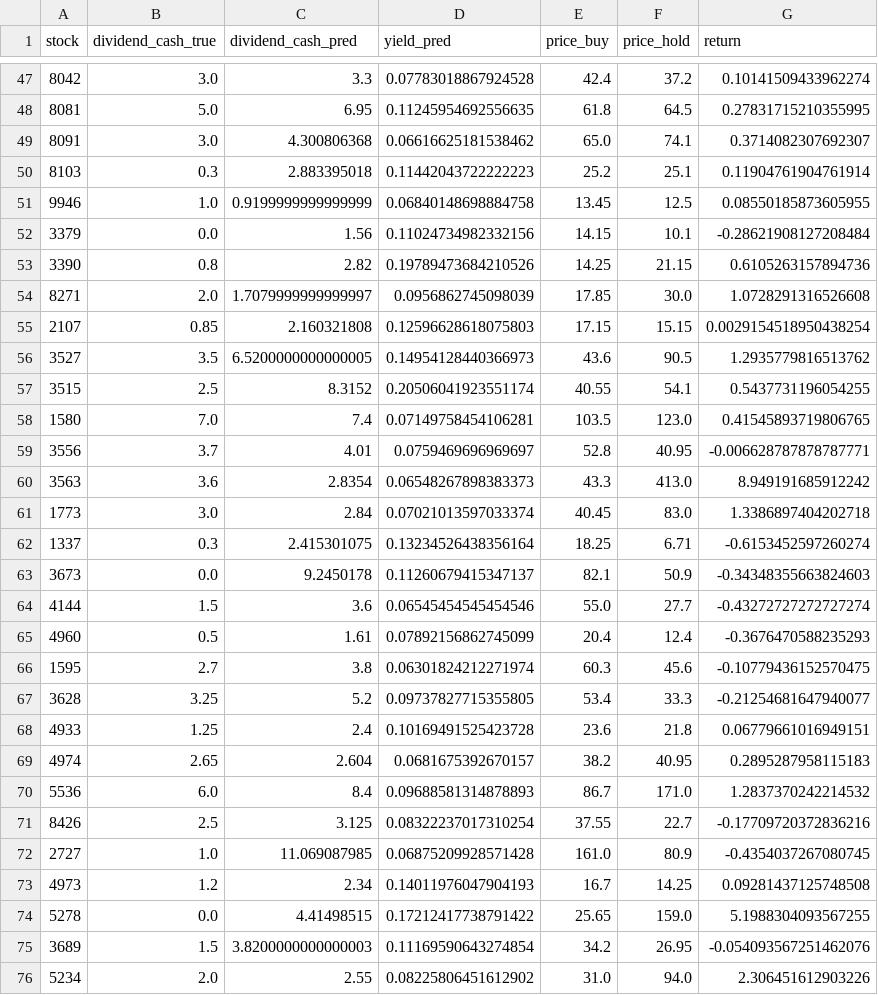
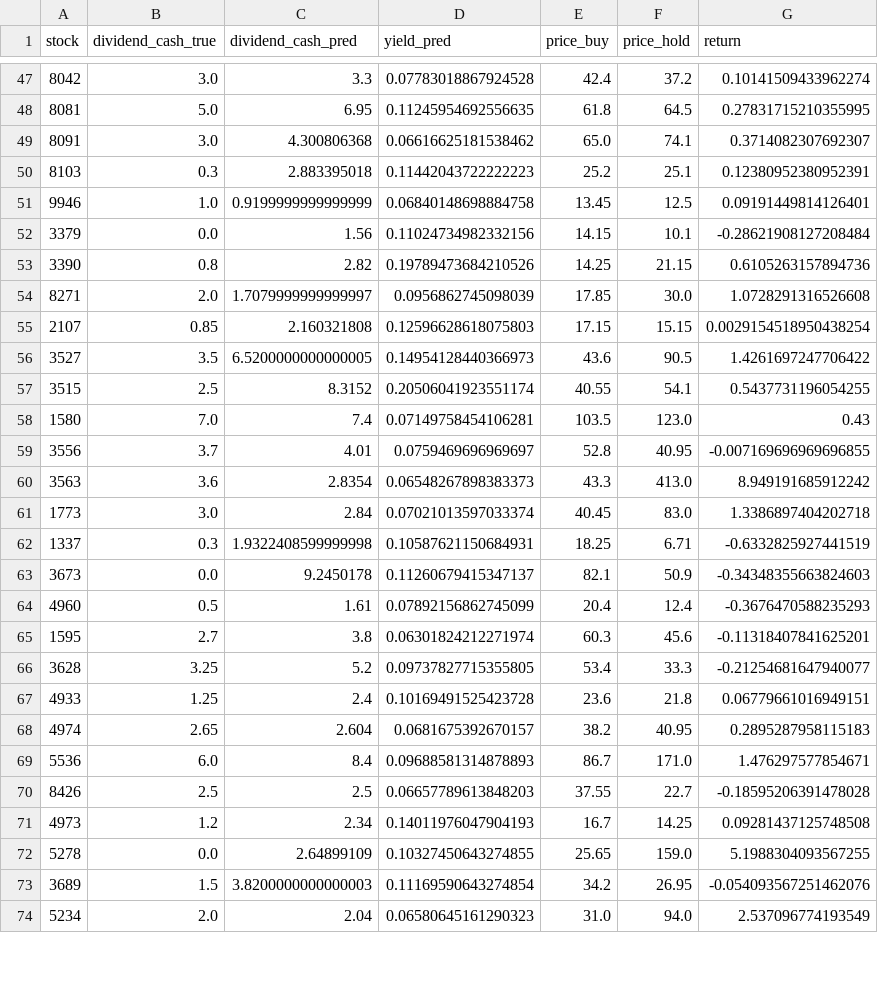
Before and after one commit to andrewwang7/findbillion_stocktw, a CSV file: ~result/return_for_average_5y_cash_dividend_2015.csv, drawn as a sheet; only a part is shown, gaps mark what is left out; the diff covers the shown part only.

```diff
--- a/~result/return_for_average_5y_cash_dividend_2015.csv
+++ b/~result/return_for_average_5y_cash_dividend_2015.csv
@@ -49,4 +49,4 @@ stock, dividend_cash_true, dividend_cash_pred, yield_pred, price_buy, price_hold
 8091, 3.0, 4.300806368, 0.06616625181538462, 65.0, 74.1, 0.3714082307692307
-8103, 0.3, 2.883395018, 0.11442043722222223, 25.2, 25.1, 0.11904761904761914
-9946, 1.0, 0.9199999999999999, 0.06840148698884758, 13.45, 12.5, 0.08550185873605955
+8103, 0.3, 2.883395018, 0.11442043722222223, 25.2, 25.1, 0.12380952380952391
+9946, 1.0, 0.9199999999999999, 0.06840148698884758, 13.45, 12.5, 0.09191449814126401
 3379, 0.0, 1.56, 0.11024734982332156, 14.15, 10.1, -0.28621908127208484
@@ -55,13 +55,12 @@ stock, dividend_cash_true, dividend_cash_pred, yield_pred, price_buy, price_hold
 2107, 0.85, 2.160321808, 0.12596628618075803, 17.15, 15.15, 0.0029154518950438254
-3527, 3.5, 6.5200000000000005, 0.14954128440366973, 43.6, 90.5, 1.2935779816513762
+3527, 3.5, 6.5200000000000005, 0.14954128440366973, 43.6, 90.5, 1.4261697247706422
 3515, 2.5, 8.3152, 0.20506041923551174, 40.55, 54.1, 0.5437731196054255
-1580, 7.0, 7.4, 0.07149758454106281, 103.5, 123.0, 0.41545893719806765
-3556, 3.7, 4.01, 0.0759469696969697, 52.8, 40.95, -0.006628787878787771
+1580, 7.0, 7.4, 0.07149758454106281, 103.5, 123.0, 0.43
+3556, 3.7, 4.01, 0.0759469696969697, 52.8, 40.95, -0.007169696969696855
 3563, 3.6, 2.8354, 0.06548267898383373, 43.3, 413.0, 8.949191685912242
 1773, 3.0, 2.84, 0.07021013597033374, 40.45, 83.0, 1.3386897404202718
-1337, 0.3, 2.415301075, 0.13234526438356164, 18.25, 6.71, -0.6153452597260274
+1337, 0.3, 1.9322408599999998, 0.10587621150684931, 18.25, 6.71, -0.6332825927441519
 3673, 0.0, 9.2450178, 0.11260679415347137, 82.1, 50.9, -0.34348355663824603
-4144, 1.5, 3.6, 0.06545454545454546, 55.0, 27.7, -0.43272727272727274
 4960, 0.5, 1.61, 0.07892156862745099, 20.4, 12.4, -0.3676470588235293
-1595, 2.7, 3.8, 0.06301824212271974, 60.3, 45.6, -0.10779436152570475
+1595, 2.7, 3.8, 0.06301824212271974, 60.3, 45.6, -0.11318407841625201
 3628, 3.25, 5.2, 0.09737827715355805, 53.4, 33.3, -0.21254681647940077
@@ -69,8 +68,7 @@ stock, dividend_cash_true, dividend_cash_pred, yield_pred, price_buy, price_hold
 4974, 2.65, 2.604, 0.0681675392670157, 38.2, 40.95, 0.2895287958115183
-5536, 6.0, 8.4, 0.09688581314878893, 86.7, 171.0, 1.2837370242214532
-8426, 2.5, 3.125, 0.08322237017310254, 37.55, 22.7, -0.17709720372836216
-2727, 1.0, 11.069087985, 0.06875209928571428, 161.0, 80.9, -0.4354037267080745
+5536, 6.0, 8.4, 0.09688581314878893, 86.7, 171.0, 1.476297577854671
+8426, 2.5, 2.5, 0.06657789613848203, 37.55, 22.7, -0.18595206391478028
 4973, 1.2, 2.34, 0.14011976047904193, 16.7, 14.25, 0.09281437125748508
-5278, 0.0, 4.41498515, 0.17212417738791422, 25.65, 159.0, 5.1988304093567255
+5278, 0.0, 2.64899109, 0.10327450643274855, 25.65, 159.0, 5.1988304093567255
 3689, 1.5, 3.8200000000000003, 0.11169590643274854, 34.2, 26.95, -0.054093567251462076
-5234, 2.0, 2.55, 0.08225806451612902, 31.0, 94.0, 2.306451612903226
+5234, 2.0, 2.04, 0.06580645161290323, 31.0, 94.0, 2.537096774193549
```
Also changed, not shown: 4 removed rows and 12 edited cells elsewhere in this file, ~result/return_for_average_5y_cash_dividend_2013.csv, ~result/return_for_average_5y_cash_dividend_2014.csv, 23 other files.
